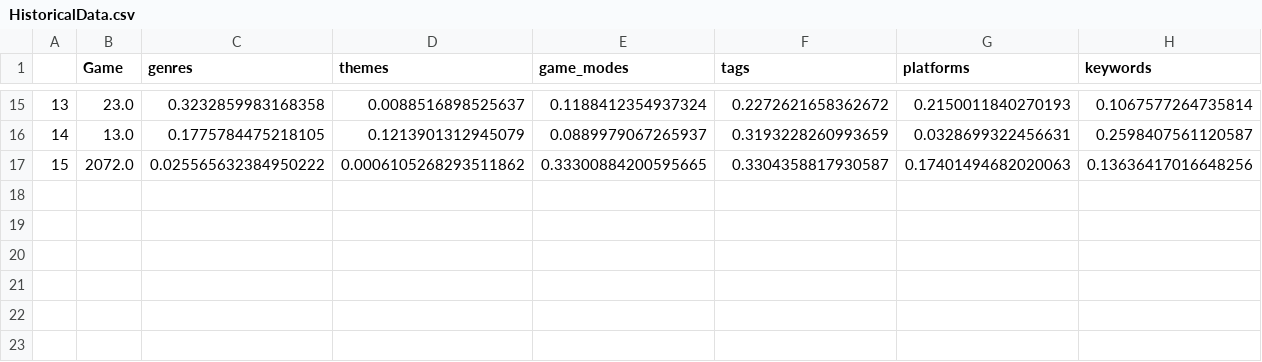
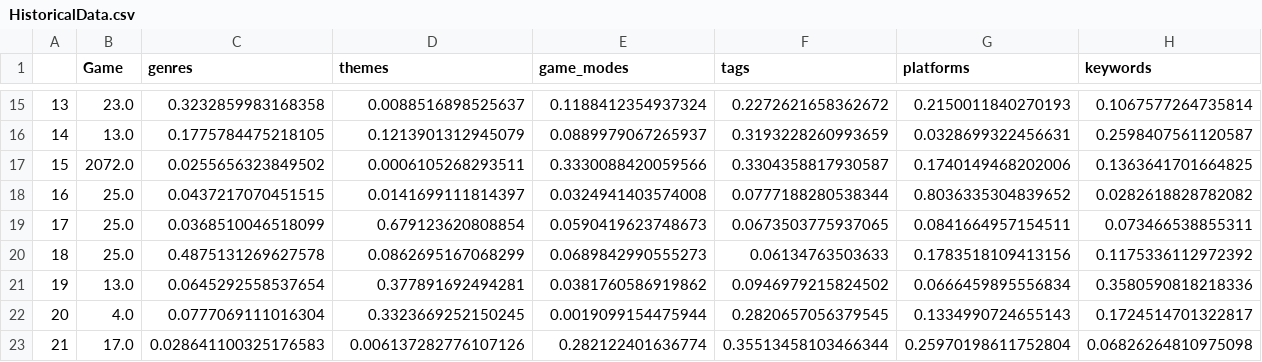
Before and after one commit to renarepenning/gamerecs_webapp, a CSV file: HistoricalData.csv, drawn as a sheet; only a part is shown, gaps mark what is left out; removed rows and columns are numbered as before the commit, all else as after; the diff names each change by its address in the sheet, - before the commit and + after, or states it on an @@ line.

```diff
--- a/HistoricalData.csv
+++ b/HistoricalData.csv
-row 17: 15 | 2072.0 | 0.025565632384950222 | 0.0006105268293511862 | 0.33300884200595665 | 0.3304358817930587 | 0.17401494682020063 | 0.13636417016648256
+row 17: 15 | 2072.0 | 0.0255656323849502 | 0.0006105268293511 | 0.3330088420059566 | 0.3304358817930587 | 0.1740149468202006 | 0.1363641701664825
+row 18: 16 | 25.0 | 0.0437217070451515 | 0.0141699111814397 | 0.0324941403574008 | 0.0777188280538344 | 0.8036335304839652 | 0.0282618828782082
+row 19: 17 | 25.0 | 0.0368510046518099 | 0.679123620808854 | 0.0590419623748673 | 0.0673503775937065 | 0.0841664957154511 | 0.073466538855311
+row 20: 18 | 25.0 | 0.4875131269627578 | 0.0862695167068299 | 0.0689842990555273 | 0.06134763503633 | 0.1783518109413156 | 0.1175336112972392
+row 21: 19 | 13.0 | 0.0645292558537654 | 0.377891692494281 | 0.0381760586919862 | 0.0946979215824502 | 0.0666459895556834 | 0.3580590818218336
+row 22: 20 | 4.0 | 0.0777069111016304 | 0.3323669252150245 | 0.0019099154475944 | 0.2820657056379545 | 0.1334990724655143 | 0.1724514701322817
+row 23: 21 | 17.0 | 0.028641100325176583 | 0.006137282776107126 | 0.282122401636774 | 0.35513458103466344 | 0.25970198611752804 | 0.06826264810975098
```
Also changed, not shown: 2 other files.
